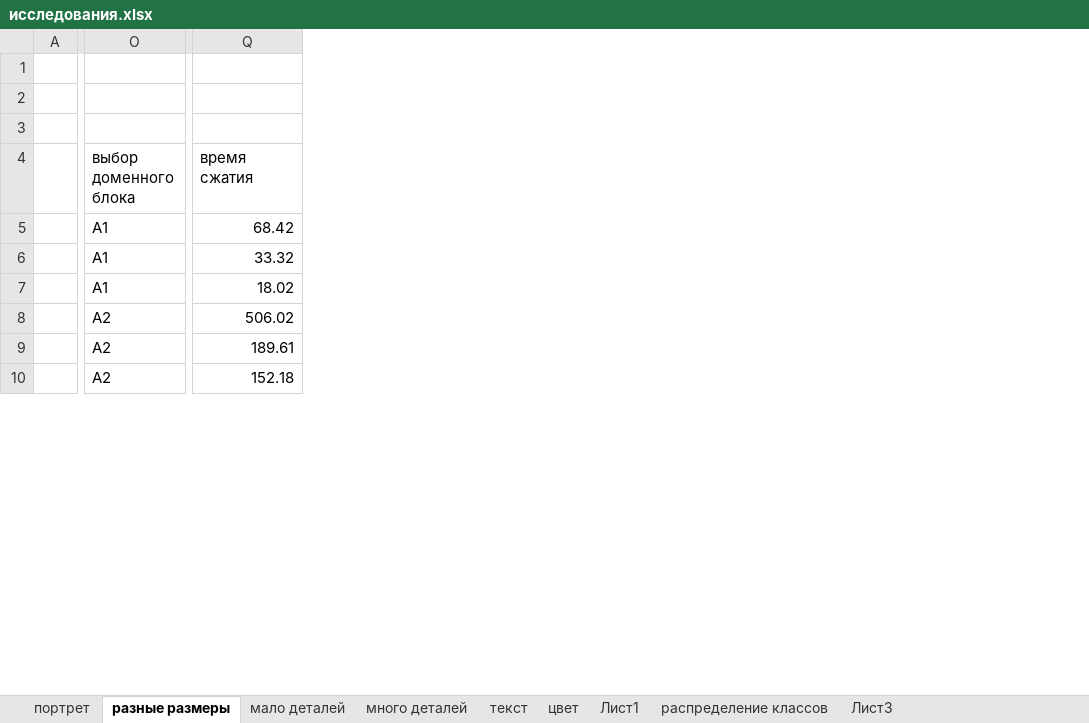
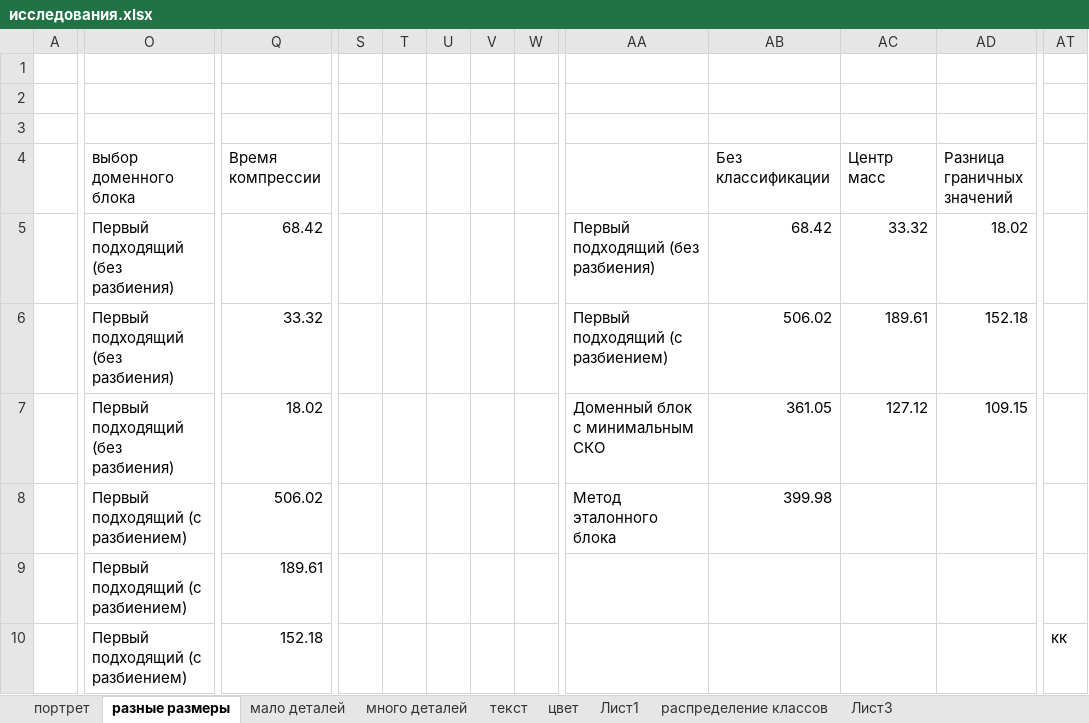
Before and after one commit to ViktoriaWofC/Fractl, an Excel workbook: documents/исследования.xlsx, sheet разные размеры, drawn as a sheet; only a part is shown, gaps mark what is left out; values as stored, in another font and other column widths than the file's, no borders; charts and pictures not drawn; removed rows and columns are numbered as before the commit, all else as after; the diff covers the shown part only; the diff names each change by its address in the sheet, - before the commit and + after, or states it on an @@ line.

```diff
--- a/documents/исследования.xlsx (sheet разные размеры)
+++ b/documents/исследования.xlsx (sheet разные размеры)
-column O (выбор доменного блока), rows 5-10: А1 | А1 | А1 | А2 | А2 | А2
+column O (выбор доменного блока), rows 5-10: Первый подходящий (без разбиения) | Первый подходящий (без разбиения) | Первый подходящий (без разбиения) | Первый подходящий (с разбиением) | Первый подходящий (с разбиением) | Первый подходящий (с разбиением)
+column S, empty
+column T, empty
+column U, empty
+column V, empty
+column W, empty
+column AA, rows 5-8: Первый подходящий (без разбиения) | Первый подходящий (с разбиением) | Доменный блок с минимальным СКО | Метод эталонного блока
+column AB (Без классификации), rows 5-8: 68.42 | 506.02 | 361.05 | 399.98
+column AC (Центр масс), rows 5-7: 33.32 | 189.61 | 127.12
+column AD (Разница граничных значений), rows 5-7: 18.02 | 152.18 | 109.15
+column AT, row 10: кк
-Q4: время сжатия
+Q4: Время компрессии
```
Also changed, not shown: 18 added columns and 6 edited cells elsewhere in this sheet, sheet портрет, hidden cells, charts or pictures, 8 other files.
